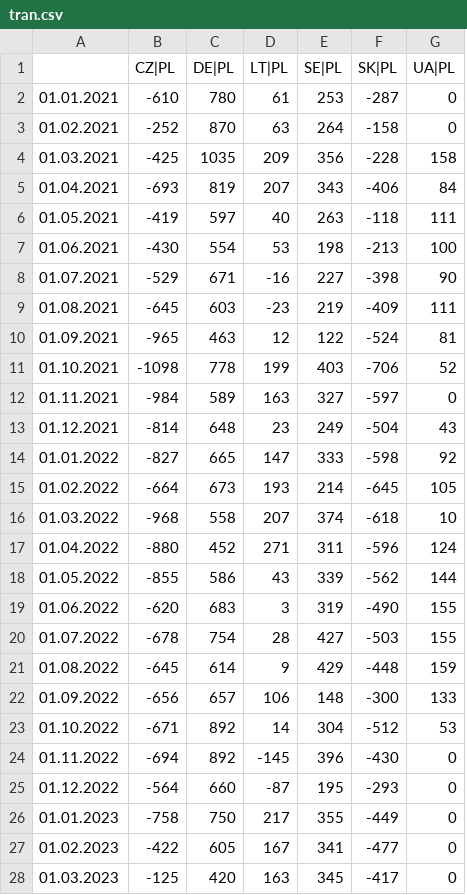
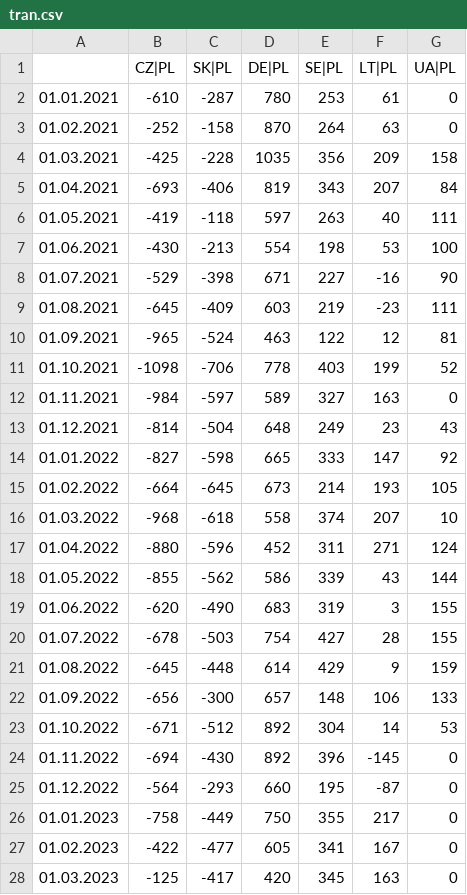
Before and after one commit to ForumEnergiiPL/miesiecznik, a CSV file: tran.csv, drawn as a sheet; only a part is shown; removed rows and columns are numbered as before the commit, all else as after; the diff covers the shown part only; the diff names each change by its address in the sheet, - before the commit and + after, or states it on an @@ line.

Commit message:
tran update

```diff
--- a/tran.csv
+++ b/tran.csv
+column C (SK|PL), rows 2-28: -287 | -158 | -228 | -406 | -118 | -213 | -398 | -409 | -524 | -706 | -597 | -504 | -598 | -645 | -618 | -596 | -562 | -490 | -503 | -448 | -300 | -512 | -430 | -293 | -449 | -477 | -417
-column D (LT|PL), rows 2-28: 61 | 63 | 209 | 207 | 40 | 53 | -16 | -23 | 12 | 199 | 163 | 23 | 147 | 193 | 207 | 271 | 43 | 3 | 28 | 9 | 106 | 14 | -145 | -87 | 217 | 167 | 163
-F1: SK|PL
+F1: LT|PL
-F2 (LT|PL): -287
+F2 (LT|PL): 61
-F3 (LT|PL): -158
+F3 (LT|PL): 63
-F4 (LT|PL): -228
+F4 (LT|PL): 209
-F5 (LT|PL): -406
+F5 (LT|PL): 207
-F6 (LT|PL): -118
+F6 (LT|PL): 40
-F7 (LT|PL): -213
+F7 (LT|PL): 53
-F8 (LT|PL): -398
+F8 (LT|PL): -16
-F9 (LT|PL): -409
+F9 (LT|PL): -23
-F10 (LT|PL): -524
+F10 (LT|PL): 12
-F11 (LT|PL): -706
+F11 (LT|PL): 199
-F12 (LT|PL): -597
+F12 (LT|PL): 163
-F13 (LT|PL): -504
+F13 (LT|PL): 23
-F14 (LT|PL): -598
+F14 (LT|PL): 147
-F15 (LT|PL): -645
+F15 (LT|PL): 193
-F16 (LT|PL): -618
+F16 (LT|PL): 207
-F17 (LT|PL): -596
+F17 (LT|PL): 271
-F18 (LT|PL): -562
+F18 (LT|PL): 43
-F19 (LT|PL): -490
+F19 (LT|PL): 3
-F20 (LT|PL): -503
+F20 (LT|PL): 28
-F21 (LT|PL): -448
+F21 (LT|PL): 9
-F22 (LT|PL): -300
+F22 (LT|PL): 106
-F23 (LT|PL): -512
+F23 (LT|PL): 14
-F24 (LT|PL): -430
+F24 (LT|PL): -145
-F25 (LT|PL): -293
+F25 (LT|PL): -87
-F26 (LT|PL): -449
+F26 (LT|PL): 217
-F27 (LT|PL): -477
+F27 (LT|PL): 167
-F28 (LT|PL): -417
+F28 (LT|PL): 163
```
Also changed, not shown: 10 edited cells elsewhere in this file.
